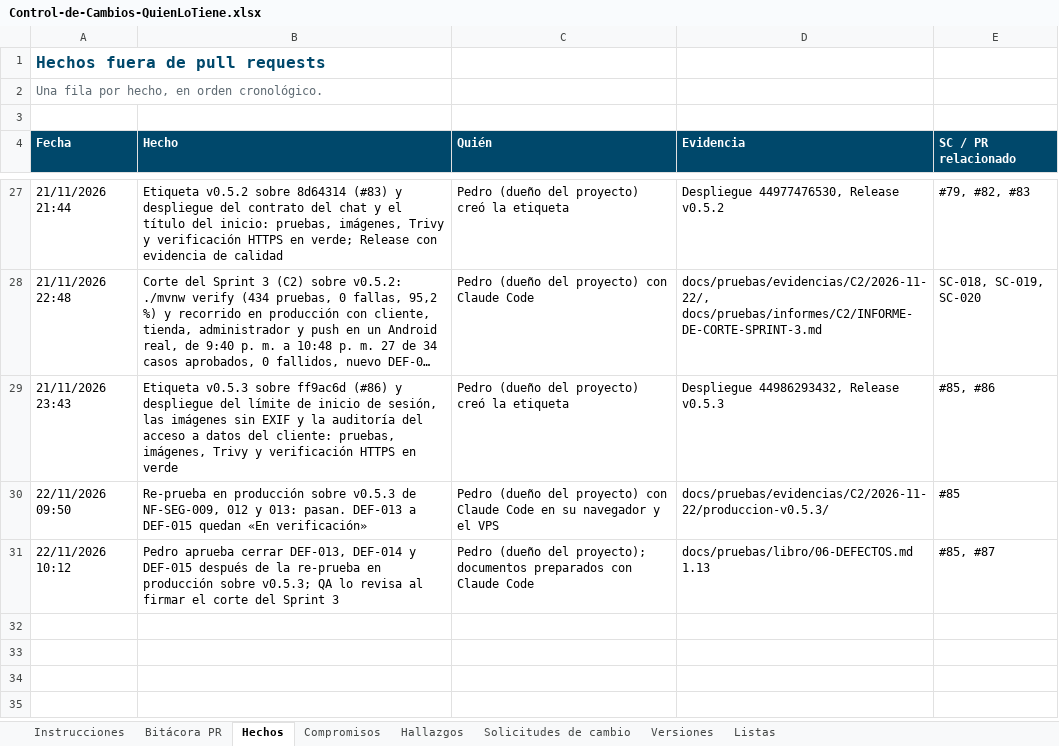
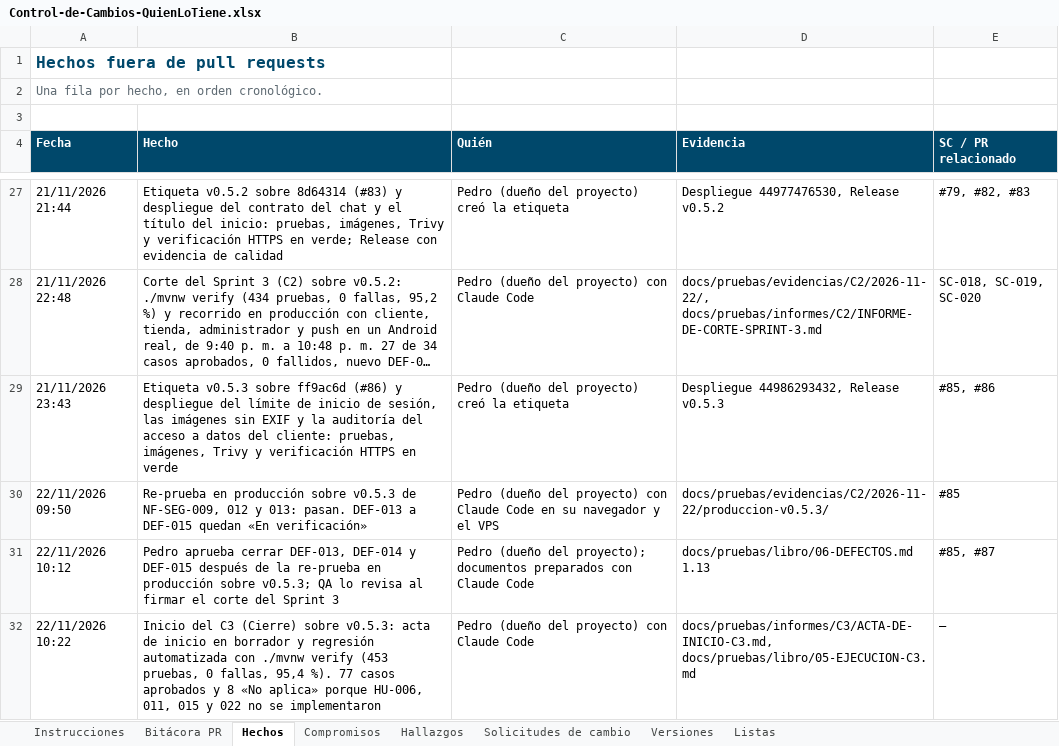
Before and after one commit to Daniel0442123/QuienLoTiene, an Excel workbook: docs/gestion/entregables/Control-de-Cambios-QuienLoTiene.xlsx, sheet Hechos, drawn as a sheet; only a part is shown, gaps mark what is left out; long unchanged cells end in …; values as stored, in another font and other column widths than the file's, no borders; the diff names each change by its address in the sheet, - before the commit and + after, or states it on an @@ line.

```diff
--- a/docs/gestion/entregables/Control-de-Cambios-QuienLoTiene.xlsx (sheet Hechos)
+++ b/docs/gestion/entregables/Control-de-Cambios-QuienLoTiene.xlsx (sheet Hechos)
+row 32: 22/11/2026 10:22 | Inicio del C3 (Cierre) sobre v0.5.3: acta de inicio en borrador y regresión automatizada con ./mvnw verify (453 pruebas, 0 fallas, 95,4 %). 77 casos aprobados y 8 «No aplica» porque HU-006, 011, 015 y 022 no se implementaron | Pedro (dueño del proyecto) con Claude Code | docs/pruebas/informes/C3/ACTA-DE-INICIO-C3.md, docs/pruebas/libro/05-EJECUCION-C3.md | —
```
Also changed, not shown: sheet Compromisos, sheet Instrucciones, docs/pruebas/entregables/Libro-Control-QA-QuienLoTiene-v1.0.xlsx, 9 other files.
